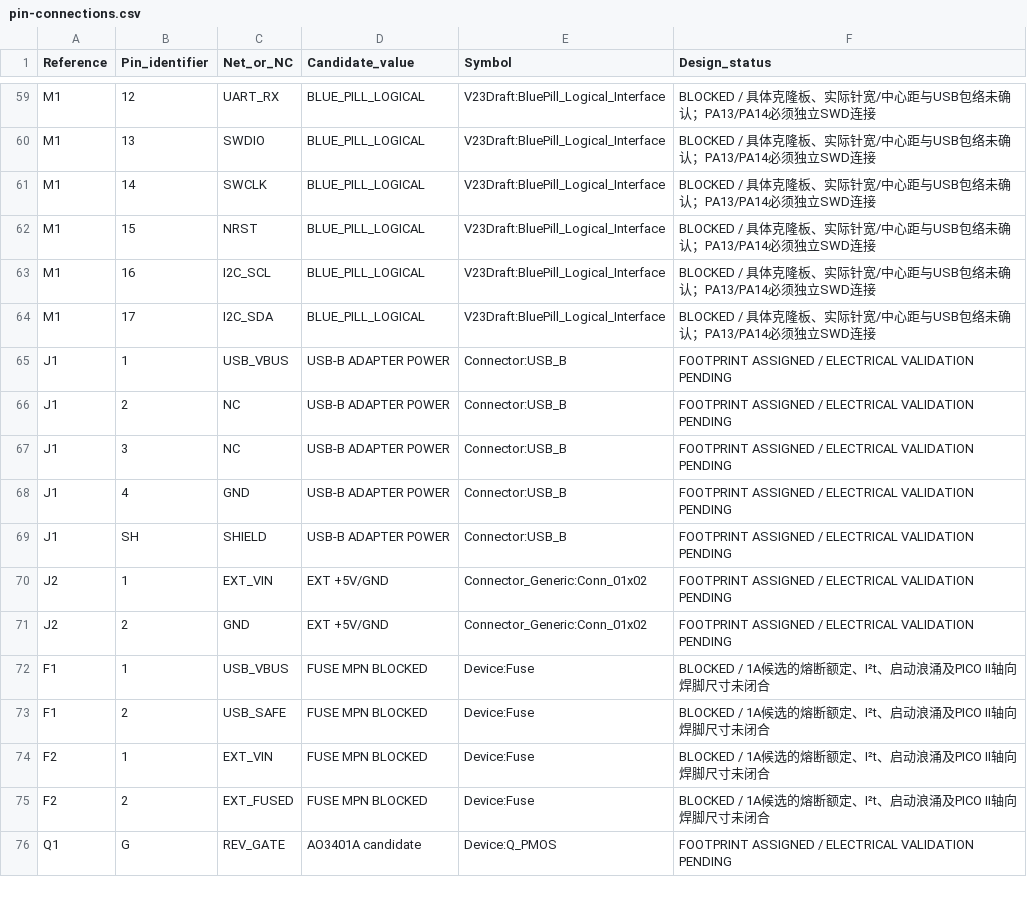
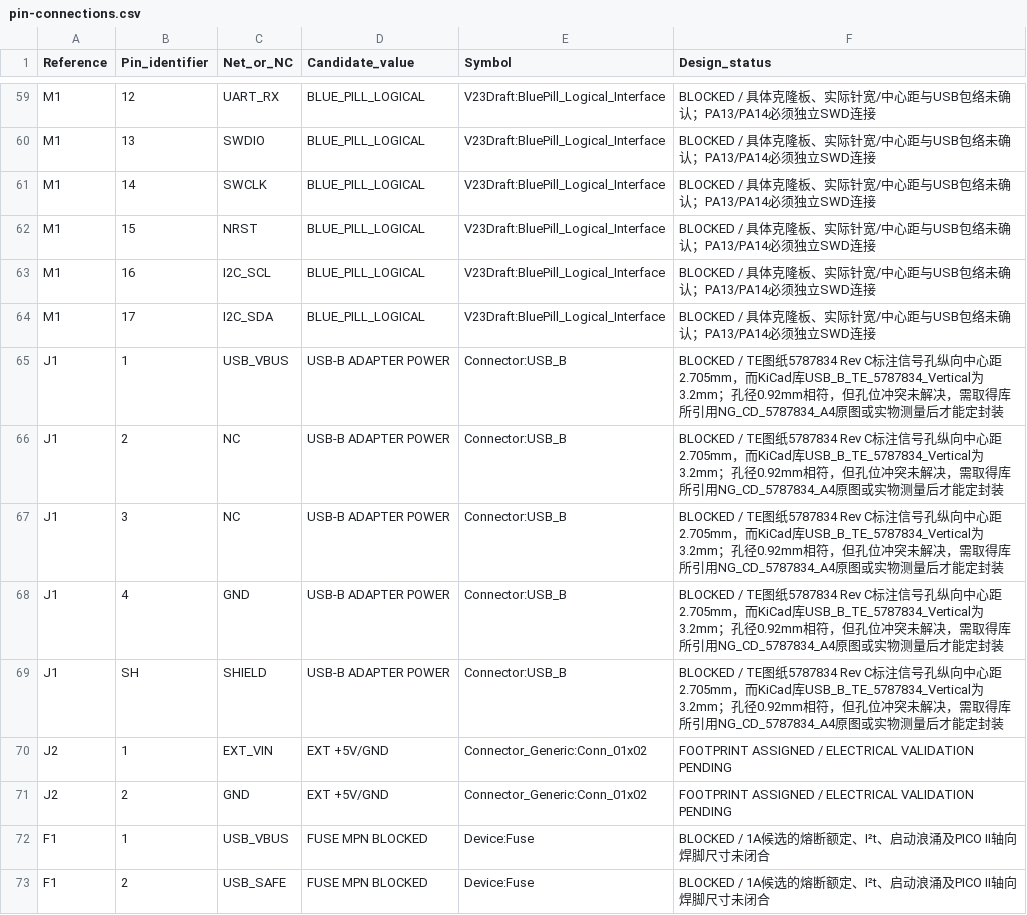
Before and after one commit to 3Fish3/digital-voltmeter, a CSV file: docs/pin-connections.csv, drawn as a sheet; only a part is shown, gaps mark what is left out; the shorter side is filled out with more unchanged rows.

Commit message:
fix: block J1 footprint on TE drawing conflict
The TE 5787834 Rev C drawing specifies 2.705 mm signal-hole row spacing while KiCad's USB_B_TE_5787834_Vertical uses 3.2 mm. Remove the unverified J1 footprint, retain the MPN for traceability, and record the conflict with the drawing excerpt. Counts become 55 assigned and 9 blocked; ERC, netlist, and 21 tests pass.

```diff
--- a/docs/pin-connections.csv
+++ b/docs/pin-connections.csv
@@ -64,7 +64,7 @@ M1,16,I2C_SCL,BLUE_PILL_LOGICAL,V23Draft:BluePill_Logical_Interface,BLOCKED /
 M1,17,I2C_SDA,BLUE_PILL_LOGICAL,V23Draft:BluePill_Logical_Interface,BLOCKED / 具体克隆板、实际针宽/中心距与USB包络未确认；PA13/PA14必须独立SWD连接
-J1,1,USB_VBUS,USB-B ADAPTER POWER,Connector:USB_B,FOOTPRINT ASSIGNED / ELECTRICAL VALIDATION PENDING
-J1,2,NC,USB-B ADAPTER POWER,Connector:USB_B,FOOTPRINT ASSIGNED / ELECTRICAL VALIDATION PENDING
-J1,3,NC,USB-B ADAPTER POWER,Connector:USB_B,FOOTPRINT ASSIGNED / ELECTRICAL VALIDATION PENDING
-J1,4,GND,USB-B ADAPTER POWER,Connector:USB_B,FOOTPRINT ASSIGNED / ELECTRICAL VALIDATION PENDING
-J1,SH,SHIELD,USB-B ADAPTER POWER,Connector:USB_B,FOOTPRINT ASSIGNED / ELECTRICAL VALIDATION PENDING
+J1,1,USB_VBUS,USB-B ADAPTER POWER,Connector:USB_B,BLOCKED / TE图纸5787834 Rev C标注信号孔纵向中心距2.705mm，而KiCad库USB_B_TE_5787834_Vertical为3.2mm；孔径0.92mm相符，但孔位冲突未解决，需取得库所引用NG_CD_5787834_A4原图或实物测量后才能定封装
+J1,2,NC,USB-B ADAPTER POWER,Connector:USB_B,BLOCKED / TE图纸5787834 Rev C标注信号孔纵向中心距2.705mm，而KiCad库USB_B_TE_5787834_Vertical为3.2mm；孔径0.92mm相符，但孔位冲突未解决，需取得库所引用NG_CD_5787834_A4原图或实物测量后才能定封装
+J1,3,NC,USB-B ADAPTER POWER,Connector:USB_B,BLOCKED / TE图纸5787834 Rev C标注信号孔纵向中心距2.705mm，而KiCad库USB_B_TE_5787834_Vertical为3.2mm；孔径0.92mm相符，但孔位冲突未解决，需取得库所引用NG_CD_5787834_A4原图或实物测量后才能定封装
+J1,4,GND,USB-B ADAPTER POWER,Connector:USB_B,BLOCKED / TE图纸5787834 Rev C标注信号孔纵向中心距2.705mm，而KiCad库USB_B_TE_5787834_Vertical为3.2mm；孔径0.92mm相符，但孔位冲突未解决，需取得库所引用NG_CD_5787834_A4原图或实物测量后才能定封装
+J1,SH,SHIELD,USB-B ADAPTER POWER,Connector:USB_B,BLOCKED / TE图纸5787834 Rev C标注信号孔纵向中心距2.705mm，而KiCad库USB_B_TE_5787834_Vertical为3.2mm；孔径0.92mm相符，但孔位冲突未解决，需取得库所引用NG_CD_5787834_A4原图或实物测量后才能定封装
 J2,1,EXT_VIN,EXT +5V/GND,Connector_Generic:Conn_01x02,FOOTPRINT ASSIGNED / ELECTRICAL VALIDATION PENDING
```
Also changed, not shown: docs/reviews/2026-10-23-v2.3-footprint-development/component-footprint-bom.csv, docs/reviews/2026-10-23-v2.3-footprint-development/evidence/native-bom.csv, 25 other files.
